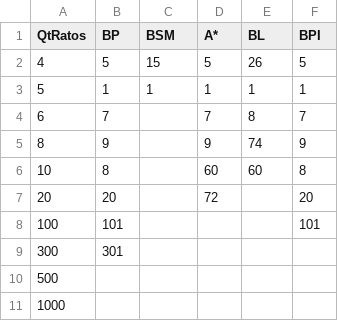
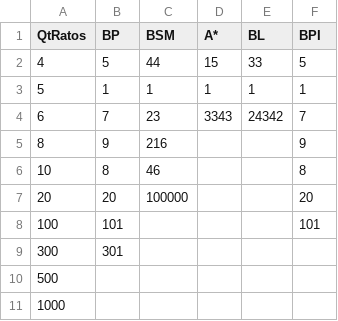
Before and after one commit to cleberjamaral/didaticos, a CSV file: buscaJava/h5028Visitados.csv (was buscaJava/h1028Visitados.csv), drawn as a sheet.

```diff
--- a/buscaJava/h1028Visitados.csv
+++ b/buscaJava/h5028Visitados.csv
@@ -1,8 +1,8 @@
 QtRatos,BP,BSM,A*,BL,BPI,
-4, 5, 15, 5, 26, 5,
+4, 5, 44, 15, 33, 5,
 5, 1, 1, 1, 1, 1,
-6, 7, , 7, 8, 7,
-8, 9, , 9, 74, 9,
-10, 8, , 60, 60, 8,
-20, 20, , 72, , 20,
+6, 7, 23, 3343, 24342, 7,
+8, 9, 216, , , 9,
+10, 8, 46, , , 8,
+20, 20, 100000, , , 20,
 100, 101, , , , 101,
```
Also changed, not shown: buscaJava/h2028Tempo.csv, buscaJava/h2028Visitados.csv, 42 other files.
